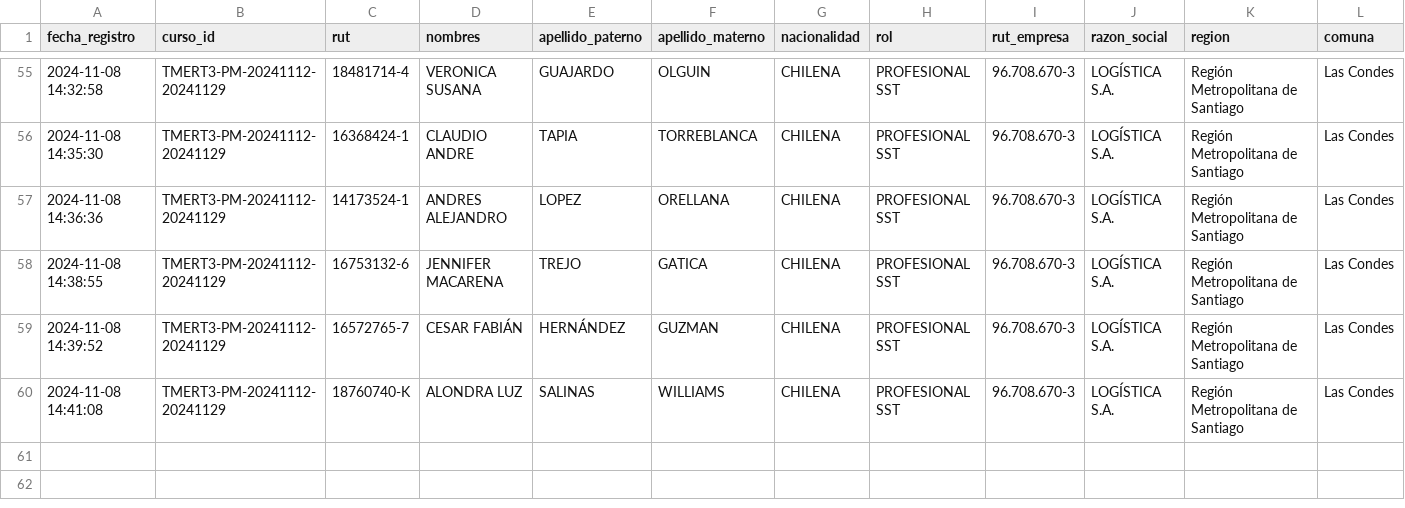
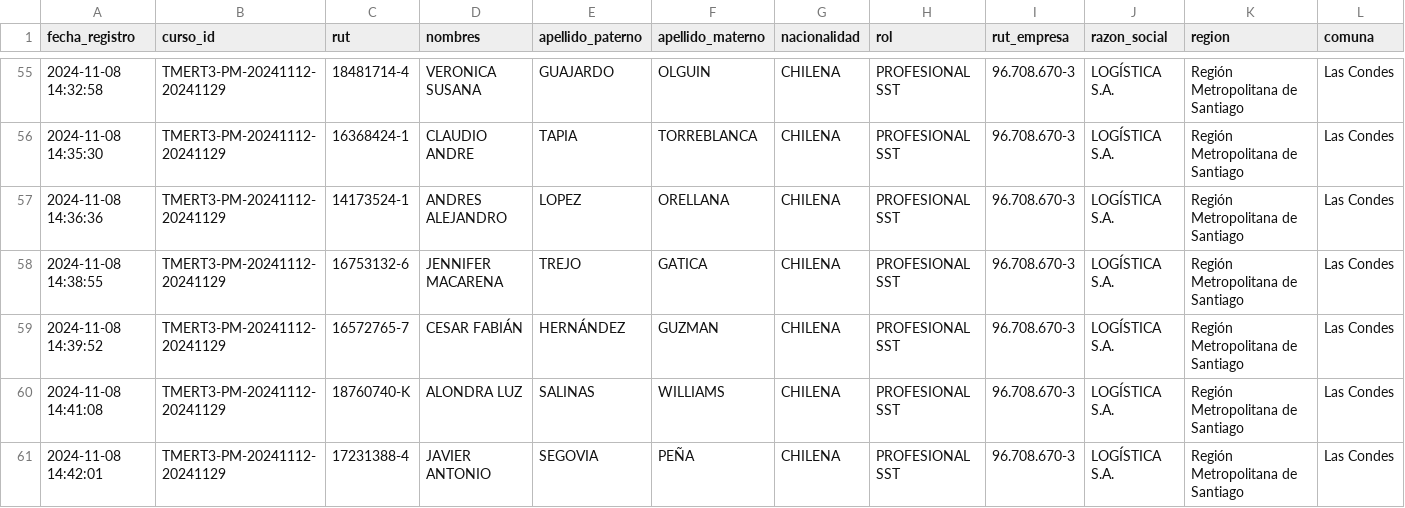
Before and after one commit to DVicenteC/InscripcionCursoTMERT, a CSV file: data/registros.csv, drawn as a sheet; only a part is shown, gaps mark what is left out; rows hold the shown columns only; the diff names each change by its address in the sheet, - before the commit and + after, or states it on an @@ line.

Commit message:
Nuevo registro 2024-11-08 14:42:01.193912

```diff
--- a/data/registros.csv
+++ b/data/registros.csv
+row 61: 2024-11-08 14:42:01 | TMERT3-PM-20241112-20241129 | 17231388-4 | JAVIER ANTONIO | SEGOVIA | PEÑA | CHILENA | PROFESIONAL SST | 96.708.670-3 | LOGÍSTICA S.A. | Región Metropolitana de Santiago | Las Condes
```
